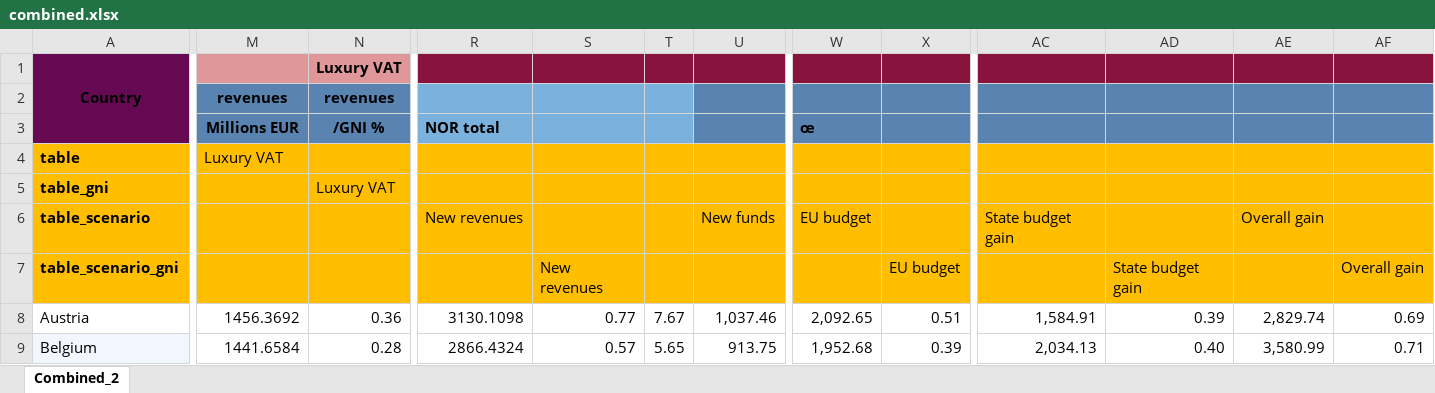
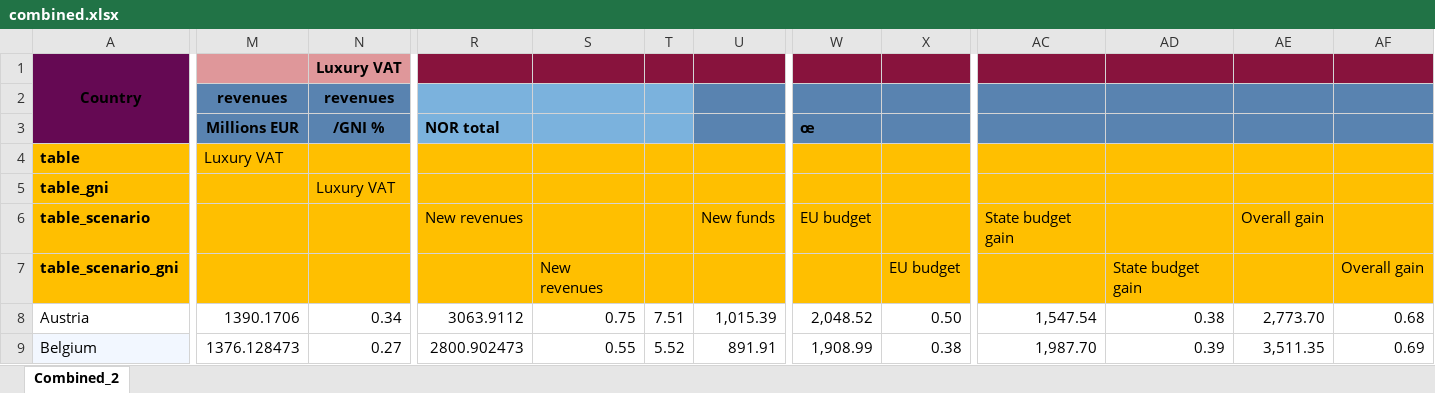
Before and after one commit to Montagnard/rapport-GRA-ft.-GC, an Excel workbook: combined.xlsx, sheet Combined_2, drawn as a sheet; only a part is shown, gaps mark what is left out; values as stored, in another font and other column widths than the file's, no borders; charts and pictures not drawn; the diff covers the shown part only; the diff names each change by its address in the sheet, - before the commit and + after, or states it on an @@ line.

Commit message:
header tables dans fichier report, xlsx2tex renvoies juste les valeurs, update a 102 et modifs review GC

```diff
--- a/combined.xlsx (sheet Combined_2)
+++ b/combined.xlsx (sheet Combined_2)
-M8: 1456.3692
+M8: 1390.1706
-N8: 0.36
+N8: 0.34
-R8: 3130.1098
+R8: 3063.9112
-S8: 0.77
+S8: 0.75
-T8: 7.67
+T8: 7.51
-U8: 1,037.46
+U8: 1,015.39
-W8: 2,092.65
+W8: 2,048.52
-X8: 0.51
+X8: 0.50
-AC8: 1,584.91
+AC8: 1,547.54
-AD8: 0.39
+AD8: 0.38
-AE8: 2,829.74
+AE8: 2,773.70
-AF8: 0.69
+AF8: 0.68
-M9: 1441.6584
+M9: 1376.128473
-N9: 0.28
+N9: 0.27
-R9: 2866.4324
+R9: 2800.902473
-S9: 0.57
+S9: 0.55
-T9: 5.65
+T9: 5.52
-U9: 913.75
+U9: 891.91
-W9: 1,952.68
+W9: 1,908.99
-X9: 0.39
+X9: 0.38
-AC9: 2,034.13
+AC9: 1,987.70
-AD9: 0.40
+AD9: 0.39
-AE9: 3,580.99
+AE9: 3,511.35
-AF9: 0.71
+AF9: 0.69
```
Also changed, not shown: 368 edited cells elsewhere in this sheet, charts or pictures, 6 other files.
